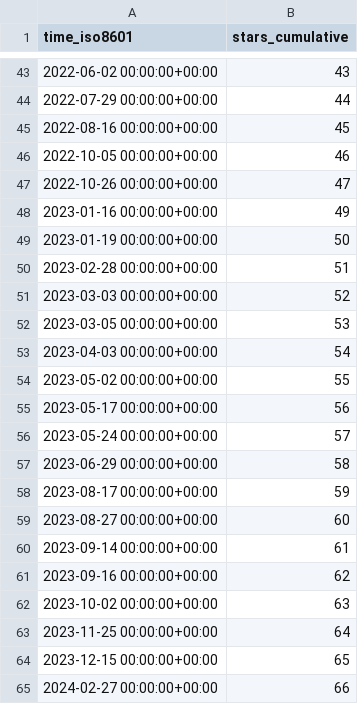
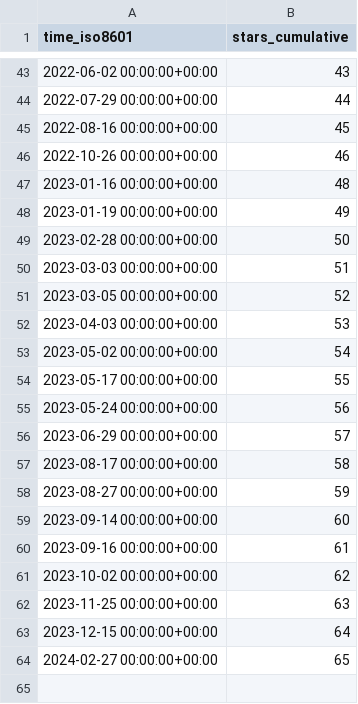
Before and after one commit to jongpie/ApexUUID, a CSV file: jongpie/ApexUUID/ghrs-data/stargazers.csv, drawn as a sheet; only a part is shown, gaps mark what is left out.

```diff
--- a/jongpie/ApexUUID/ghrs-data/stargazers.csv
+++ b/jongpie/ApexUUID/ghrs-data/stargazers.csv
@@ -45,21 +45,20 @@ time_iso8601,stars_cumulative
 2022-08-16 00:00:00+00:00,45
-2022-10-05 00:00:00+00:00,46
-2022-10-26 00:00:00+00:00,47
-2023-01-16 00:00:00+00:00,49
-2023-01-19 00:00:00+00:00,50
-2023-02-28 00:00:00+00:00,51
-2023-03-03 00:00:00+00:00,52
-2023-03-05 00:00:00+00:00,53
-2023-04-03 00:00:00+00:00,54
-2023-05-02 00:00:00+00:00,55
-2023-05-17 00:00:00+00:00,56
-2023-05-24 00:00:00+00:00,57
-2023-06-29 00:00:00+00:00,58
-2023-08-17 00:00:00+00:00,59
-2023-08-27 00:00:00+00:00,60
-2023-09-14 00:00:00+00:00,61
-2023-09-16 00:00:00+00:00,62
-2023-10-02 00:00:00+00:00,63
-2023-11-25 00:00:00+00:00,64
-2023-12-15 00:00:00+00:00,65
-2024-02-27 00:00:00+00:00,66
+2022-10-26 00:00:00+00:00,46
+2023-01-16 00:00:00+00:00,48
+2023-01-19 00:00:00+00:00,49
+2023-02-28 00:00:00+00:00,50
+2023-03-03 00:00:00+00:00,51
+2023-03-05 00:00:00+00:00,52
+2023-04-03 00:00:00+00:00,53
+2023-05-02 00:00:00+00:00,54
+2023-05-17 00:00:00+00:00,55
+2023-05-24 00:00:00+00:00,56
+2023-06-29 00:00:00+00:00,57
+2023-08-17 00:00:00+00:00,58
+2023-08-27 00:00:00+00:00,59
+2023-09-14 00:00:00+00:00,60
+2023-09-16 00:00:00+00:00,61
+2023-10-02 00:00:00+00:00,62
+2023-11-25 00:00:00+00:00,63
+2023-12-15 00:00:00+00:00,64
+2024-02-27 00:00:00+00:00,65
```
